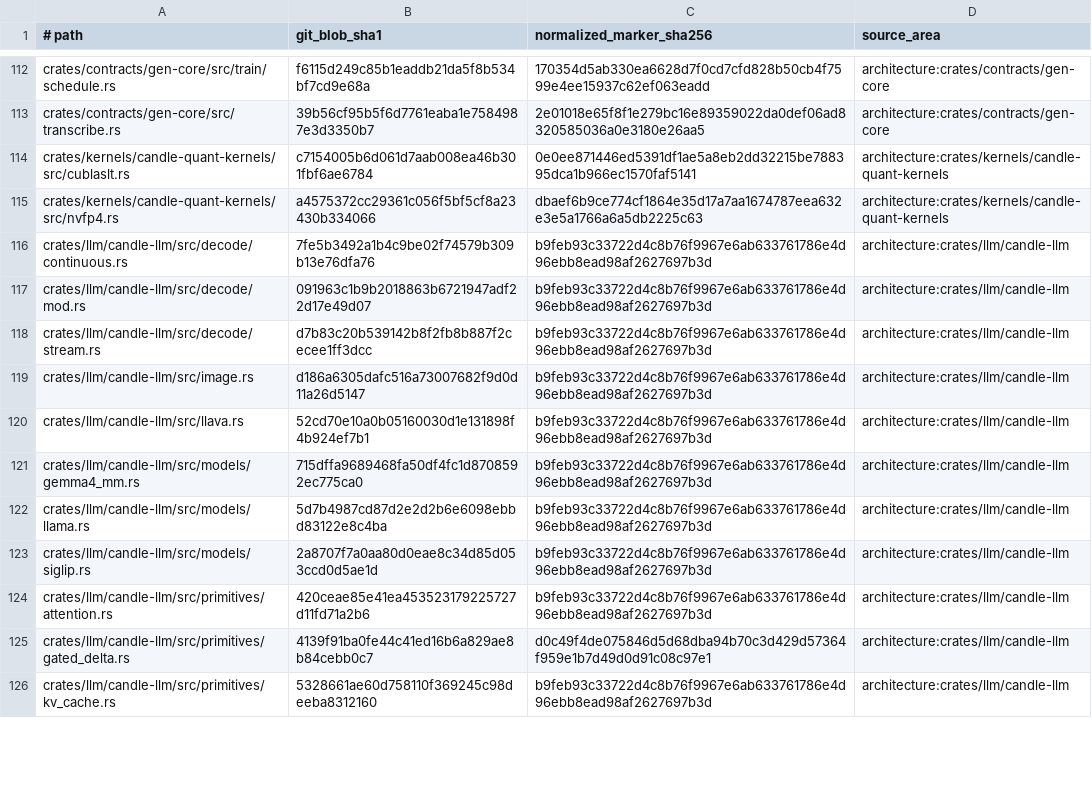
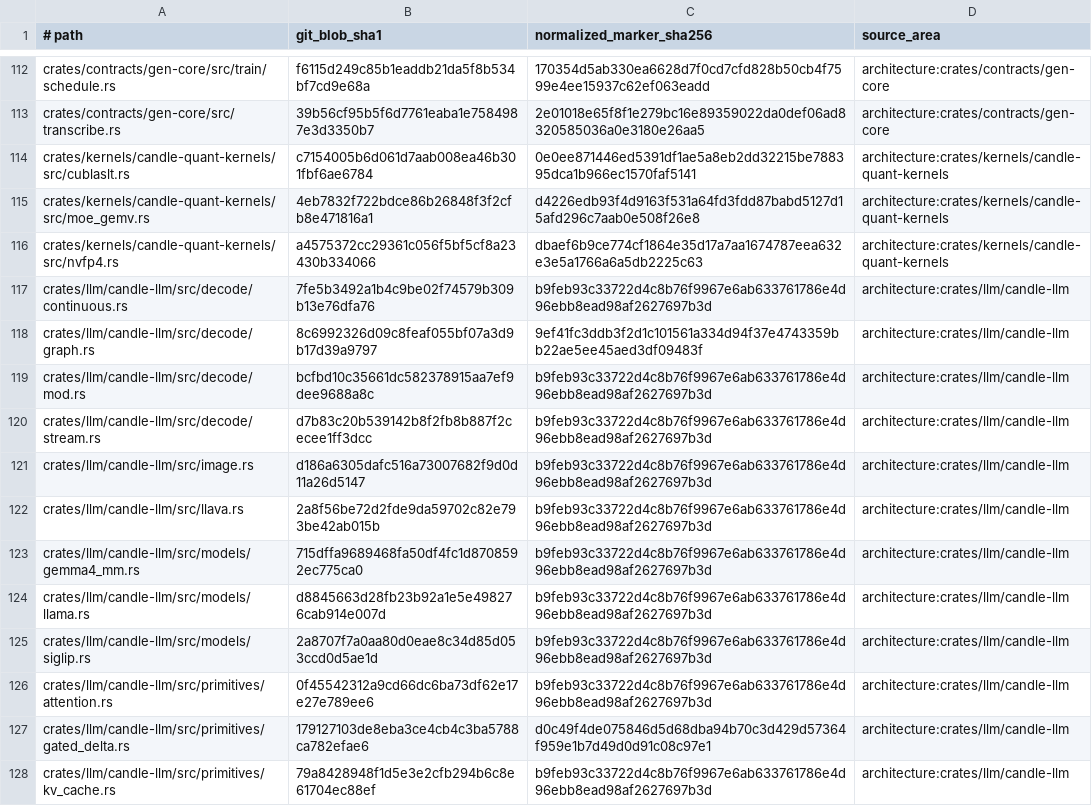
Before and after one commit to SceneWorks/SceneWorks, a TSV file: config/inference-provenance-candidates.tsv, drawn as a sheet; only a part is shown, gaps mark what is left out; the diff covers the shown part only.

```diff
--- a/config/inference-provenance-candidates.tsv
+++ b/config/inference-provenance-candidates.tsv
@@ -114,13 +114,15 @@ crates/contracts/gen-core/src/transcribe.rs	39b56cf95b5f6d7761eaba1e7584987e3d33
 crates/kernels/candle-quant-kernels/src/cublaslt.rs	c7154005b6d061d7aab008ea46b301fbf6ae6784	0e0ee871446ed5391df1ae5a8eb2dd32215be788395dca1b966ec1570faf5141	architecture:crates/kernels/candle-quant-kernels
+crates/kernels/candle-quant-kernels/src/moe_gemv.rs	4eb7832f722bdce86b26848f3f2cfb8e471816a1	d4226edb93f4d9163f531a64fd3fdd87babd5127d15afd296c7aab0e508f26e8	architecture:crates/kernels/candle-quant-kernels
 crates/kernels/candle-quant-kernels/src/nvfp4.rs	a4575372cc29361c056f5bf5cf8a23430b334066	dbaef6b9ce774cf1864e35d17a7aa1674787eea632e3e5a1766a6a5db2225c63	architecture:crates/kernels/candle-quant-kernels
 crates/llm/candle-llm/src/decode/continuous.rs	7fe5b3492a1b4c9be02f74579b309b13e76dfa76	b9feb93c33722d4c8b76f9967e6ab633761786e4d96ebb8ead98af2627697b3d	architecture:crates/llm/candle-llm
-crates/llm/candle-llm/src/decode/mod.rs	091963c1b9b2018863b6721947adf22d17e49d07	b9feb93c33722d4c8b76f9967e6ab633761786e4d96ebb8ead98af2627697b3d	architecture:crates/llm/candle-llm
+crates/llm/candle-llm/src/decode/graph.rs	8c6992326d09c8feaf055bf07a3d9b17d39a9797	9ef41fc3ddb3f2d1c101561a334d94f37e4743359bb22ae5ee45aed3df09483f	architecture:crates/llm/candle-llm
+crates/llm/candle-llm/src/decode/mod.rs	bcfbd10c35661dc582378915aa7ef9dee9688a8c	b9feb93c33722d4c8b76f9967e6ab633761786e4d96ebb8ead98af2627697b3d	architecture:crates/llm/candle-llm
 crates/llm/candle-llm/src/decode/stream.rs	d7b83c20b539142b8f2fb8b887f2cecee1ff3dcc	b9feb93c33722d4c8b76f9967e6ab633761786e4d96ebb8ead98af2627697b3d	architecture:crates/llm/candle-llm
 crates/llm/candle-llm/src/image.rs	d186a6305dafc516a73007682f9d0d11a26d5147	b9feb93c33722d4c8b76f9967e6ab633761786e4d96ebb8ead98af2627697b3d	architecture:crates/llm/candle-llm
-crates/llm/candle-llm/src/llava.rs	52cd70e10a0b05160030d1e131898f4b924ef7b1	b9feb93c33722d4c8b76f9967e6ab633761786e4d96ebb8ead98af2627697b3d	architecture:crates/llm/candle-llm
+crates/llm/candle-llm/src/llava.rs	2a8f56be72d2fde9da59702c82e793be42ab015b	b9feb93c33722d4c8b76f9967e6ab633761786e4d96ebb8ead98af2627697b3d	architecture:crates/llm/candle-llm
 crates/llm/candle-llm/src/models/gemma4_mm.rs	715dffa9689468fa50df4fc1d8708592ec775ca0	b9feb93c33722d4c8b76f9967e6ab633761786e4d96ebb8ead98af2627697b3d	architecture:crates/llm/candle-llm
-crates/llm/candle-llm/src/models/llama.rs	5d7b4987cd87d2e2d2b6e6098ebbd83122e8c4ba	b9feb93c33722d4c8b76f9967e6ab633761786e4d96ebb8ead98af2627697b3d	architecture:crates/llm/candle-llm
+crates/llm/candle-llm/src/models/llama.rs	d8845663d28fb23b92a1e5e498276cab914e007d	b9feb93c33722d4c8b76f9967e6ab633761786e4d96ebb8ead98af2627697b3d	architecture:crates/llm/candle-llm
 crates/llm/candle-llm/src/models/siglip.rs	2a8707f7a0aa80d0eae8c34d85d053ccd0d5ae1d	b9feb93c33722d4c8b76f9967e6ab633761786e4d96ebb8ead98af2627697b3d	architecture:crates/llm/candle-llm
-crates/llm/candle-llm/src/primitives/attention.rs	420ceae85e41ea453523179225727d11fd71a2b6	b9feb93c33722d4c8b76f9967e6ab633761786e4d96ebb8ead98af2627697b3d	architecture:crates/llm/candle-llm
-crates/llm/candle-llm/src/primitives/gated_delta.rs	4139f91ba0fe44c41ed16b6a829ae8b84cebb0c7	d0c49f4de075846d5d68dba94b70c3d429d57364f959e1b7d49d0d91c08c97e1	architecture:crates/llm/candle-llm
-crates/llm/candle-llm/src/primitives/kv_cache.rs	5328661ae60d758110f369245c98deeba8312160	b9feb93c33722d4c8b76f9967e6ab633761786e4d96ebb8ead98af2627697b3d	architecture:crates/llm/candle-llm
+crates/llm/candle-llm/src/primitives/attention.rs	0f45542312a9cd66dc6ba73df62e17e27e789ee6	b9feb93c33722d4c8b76f9967e6ab633761786e4d96ebb8ead98af2627697b3d	architecture:crates/llm/candle-llm
+crates/llm/candle-llm/src/primitives/gated_delta.rs	179127103de8eba3ce4cb4c3ba5788ca782efae6	d0c49f4de075846d5d68dba94b70c3d429d57364f959e1b7d49d0d91c08c97e1	architecture:crates/llm/candle-llm
+crates/llm/candle-llm/src/primitives/kv_cache.rs	79a8428948f1d5e3e2cfb294b6c8e61704ec88ef	b9feb93c33722d4c8b76f9967e6ab633761786e4d96ebb8ead98af2627697b3d	architecture:crates/llm/candle-llm
```
Also changed, not shown: 9 added rows, 1 removed row and 73 edited cells elsewhere in this file, 10 other files.
